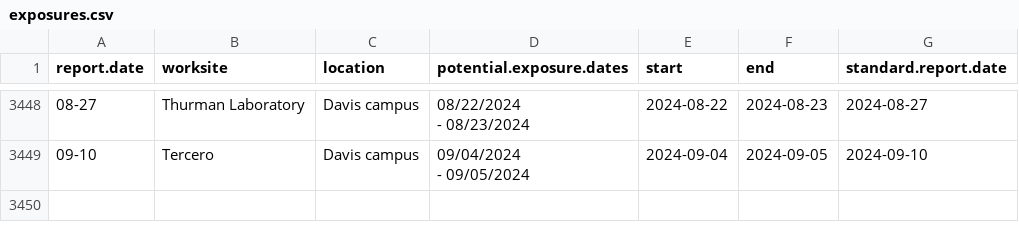
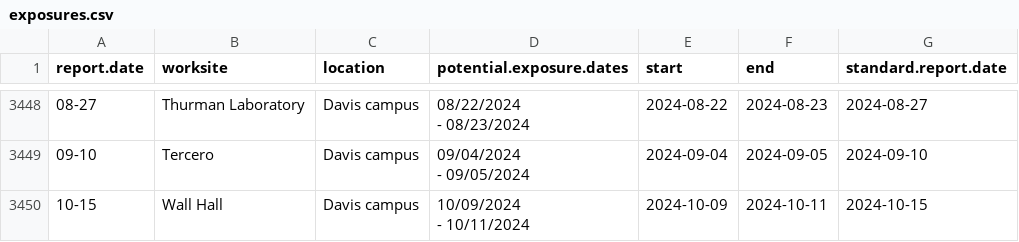
Before and after one commit to datalab-dev/covid_worksite_exposure, a CSV file: data/exposures.csv, drawn as a sheet; only a part is shown, gaps mark what is left out.

```diff
--- a/data/exposures.csv
+++ b/data/exposures.csv
@@ -4199 +4199,3 @@
  - 09/05/2024","2024-09-04","2024-09-05","2024-09-10"
+"10-15","Wall Hall","Davis campus","10/09/2024
+ - 10/11/2024","2024-10-09","2024-10-11","2024-10-15"
```
Also changed, not shown: data/unmatched_buildings.csv, 2 other files.
